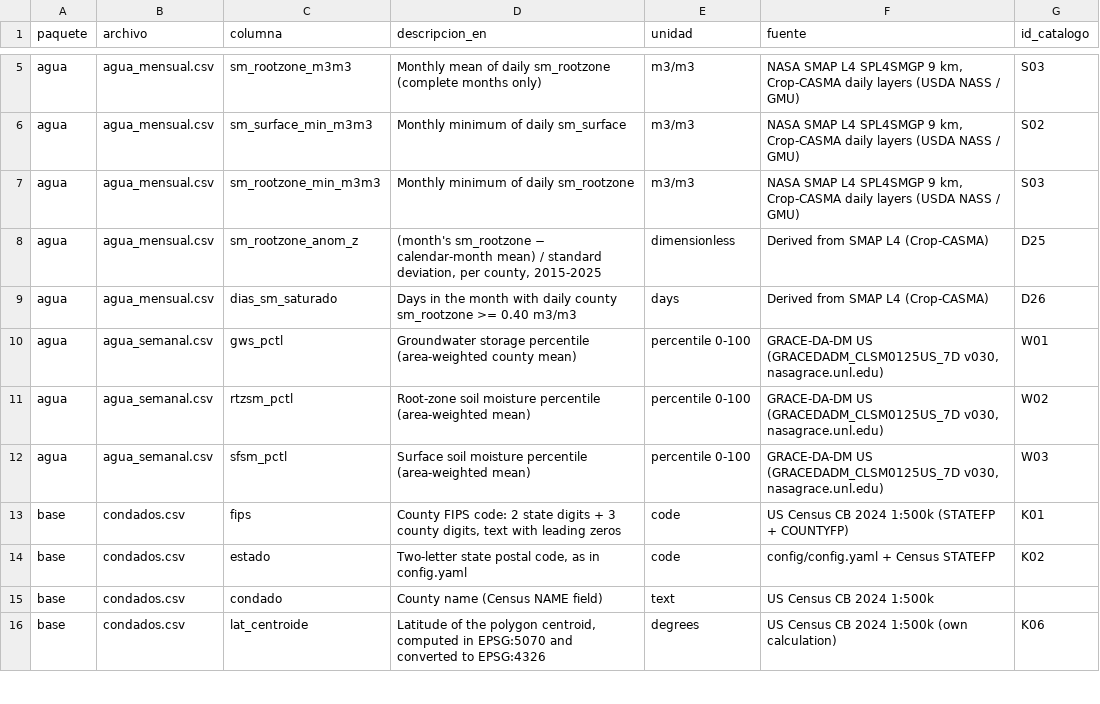
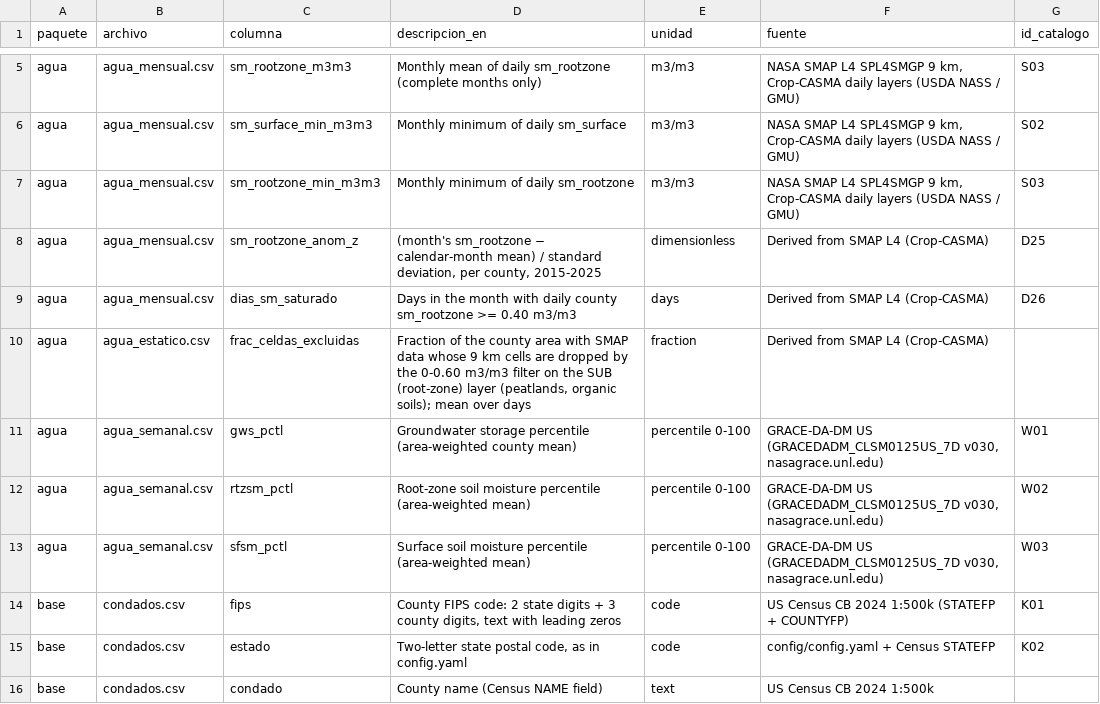
Before and after one commit to DiegoMartinSalinasFernandez/fieldshift-pipeline, a CSV file: docs/datasets/glosario_en.csv, drawn as a sheet; only a part is shown, gaps mark what is left out; the shorter side is filled out with more unchanged rows.

Commit message:
data card y glosario: agua_estatico.csv (T129)

```diff
--- a/docs/datasets/glosario_en.csv
+++ b/docs/datasets/glosario_en.csv
@@ -9,2 +9,3 @@ agua,agua_mensual.csv,sm_rootzone_anom_z,"(month's sm_rootzone − calendar-mont
 agua,agua_mensual.csv,dias_sm_saturado,Days in the month with daily county sm_rootzone >= 0.40 m3/m3,days,Derived from SMAP L4 (Crop-CASMA),D26
+agua,agua_estatico.csv,frac_celdas_excluidas,"Fraction of the county area with SMAP data whose 9 km cells are dropped by the 0-0.60 m3/m3 filter on the SUB (root-zone) layer (peatlands, organic soils); mean over days",fraction,Derived from SMAP L4 (Crop-CASMA),
 agua,agua_semanal.csv,gws_pctl,Groundwater storage percentile (area-weighted county mean),percentile 0-100,"GRACE-DA-DM US (GRACEDADM_CLSM0125US_7D v030, nasagrace.unl.edu)",W01
```
Also changed, not shown: 3 other files.
